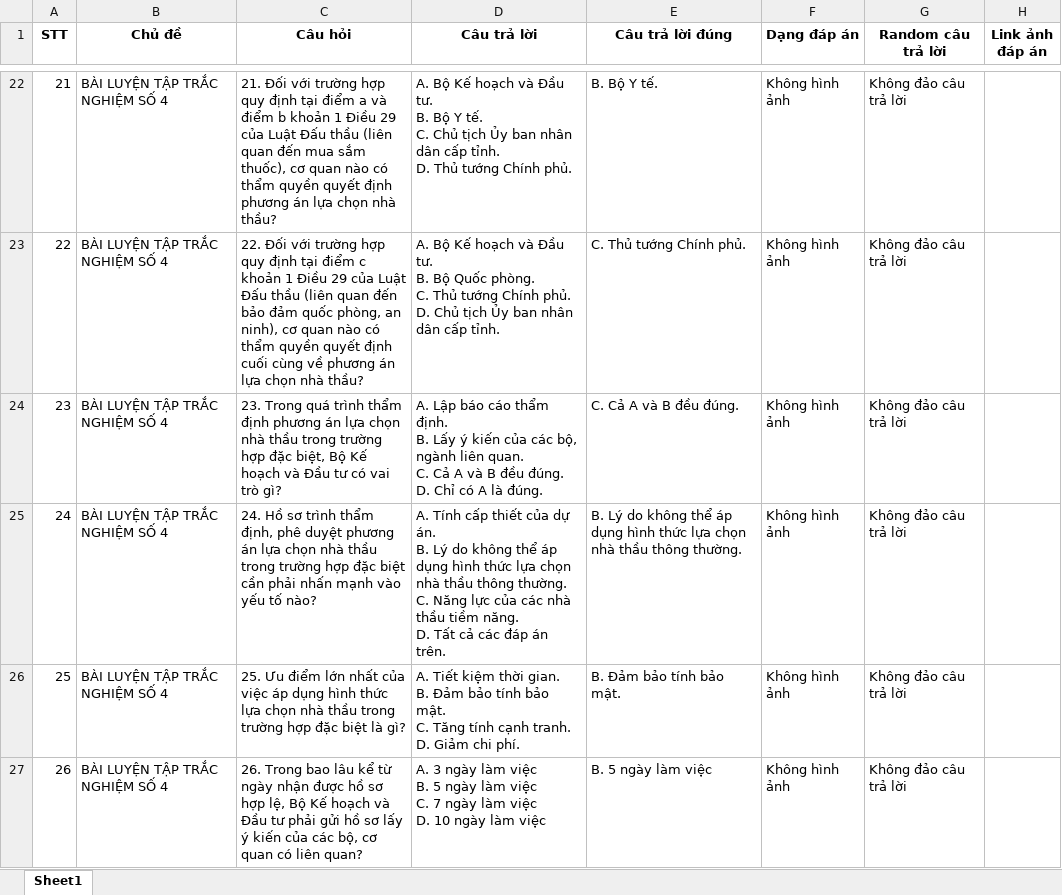
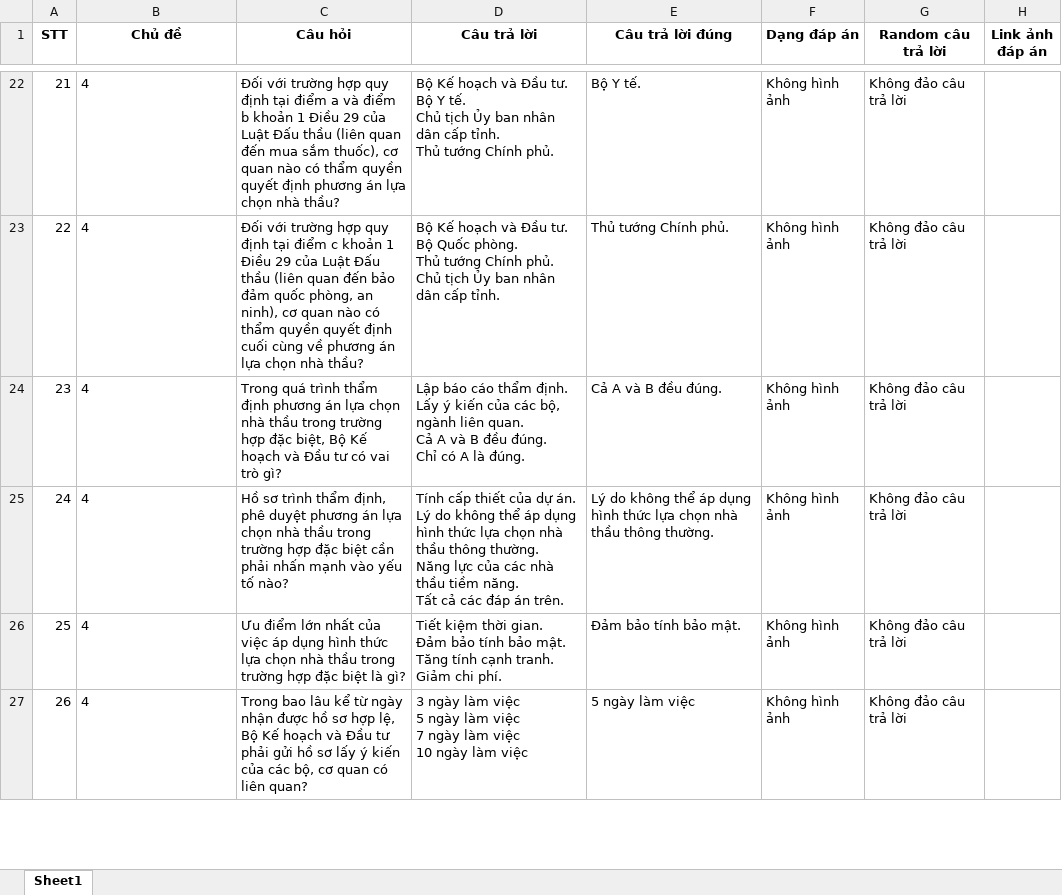
Before and after one commit to NonqMinhThonq/JVB-python, an Excel workbook: convert/output.xlsx, sheet Sheet1, drawn as a sheet; only a part is shown, gaps mark what is left out; values as stored, in another font and other column widths than the file's, no borders; ↵ is a line break in a cell; the diff covers the shown part only; the diff names each change by its address in the sheet, - before the commit and + after, or states it on an @@ line.

```diff
--- a/convert/output.xlsx (sheet Sheet1)
+++ b/convert/output.xlsx (sheet Sheet1)
-B22:B27 (Chủ đề): BÀI LUYỆN TẬP TRẮC NGHIỆM SỐ 4
+B22:B27 (Chủ đề): 4
-C22 (Câu hỏi): 21. Đối với…
+C22 (Câu hỏi): Đối với…
-D22 (Câu trả lời): A. Bộ Kế hoạch và Đầu tư. ↵ B. Bộ Y tế. ↵ C. Chủ tịch Ủy ban nhân dân cấp tỉnh. ↵ D. Thủ tướng…
+D22 (Câu trả lời): Bộ Kế hoạch và Đầu tư. ↵ Bộ Y tế. ↵ Chủ tịch Ủy ban nhân dân cấp tỉnh. ↵ Thủ tướng…
-E22 (Câu trả lời đúng): B. Bộ Y tế.
+E22 (Câu trả lời đúng): Bộ Y tế.
-C23 (Câu hỏi): 22. Đối với…
+C23 (Câu hỏi): Đối với…
-D23 (Câu trả lời): A. Bộ Kế hoạch và Đầu tư. ↵ B. Bộ Quốc phòng. ↵ C. Thủ tướng Chính phủ. ↵ D. Chủ tịch…
+D23 (Câu trả lời): Bộ Kế hoạch và Đầu tư. ↵ Bộ Quốc phòng. ↵ Thủ tướng Chính phủ. ↵ Chủ tịch…
-E23 (Câu trả lời đúng): C. Thủ tướng Chính phủ.
+E23 (Câu trả lời đúng): Thủ tướng Chính phủ.
-C24 (Câu hỏi): 23. Trong quá…
+C24 (Câu hỏi): Trong quá…
-D24 (Câu trả lời): A. Lập báo cáo thẩm định. ↵ B. Lấy ý kiến của các bộ, ngành liên quan. ↵ C. Cả A và B đều đúng. ↵ D. Chỉ có…
+D24 (Câu trả lời): Lập báo cáo thẩm định. ↵ Lấy ý kiến của các bộ, ngành liên quan. ↵ Cả A và B đều đúng. ↵ Chỉ có…
-E24 (Câu trả lời đúng): C. Cả A và B đều đúng.
+E24 (Câu trả lời đúng): Cả A và B đều đúng.
-C25 (Câu hỏi): 24. Hồ sơ…
+C25 (Câu hỏi): Hồ sơ…
-D25 (Câu trả lời): A. Tính cấp thiết của dự án. ↵ B. Lý do không thể áp dụng hình thức lựa chọn nhà thầu thông thường. ↵ C. Năng lực của các nhà thầu tiềm năng. ↵ D. Tất cả…
+D25 (Câu trả lời): Tính cấp thiết của dự án. ↵ Lý do không thể áp dụng hình thức lựa chọn nhà thầu thông thường. ↵ Năng lực của các nhà thầu tiềm năng. ↵ Tất cả…
-E25 (Câu trả lời đúng): B. Lý do…
+E25 (Câu trả lời đúng): Lý do…
-C26 (Câu hỏi): 25. Ưu điểm…
+C26 (Câu hỏi): Ưu điểm…
-D26 (Câu trả lời): A. Tiết kiệm thời gian. ↵ B. Đảm bảo tính bảo mật. ↵ C. Tăng tính cạnh tranh. ↵ D. Giảm chi…
+D26 (Câu trả lời): Tiết kiệm thời gian. ↵ Đảm bảo tính bảo mật. ↵ Tăng tính cạnh tranh. ↵ Giảm chi…
-E26 (Câu trả lời đúng): B. Đảm bảo tính bảo mật.
+E26 (Câu trả lời đúng): Đảm bảo tính bảo mật.
-C27 (Câu hỏi): 26. Trong bao…
+C27 (Câu hỏi): Trong bao…
-D27 (Câu trả lời): A. 3 ngày làm việc ↵ B. 5 ngày làm việc ↵ C. 7 ngày làm việc ↵ D. 10 ngày…
+D27 (Câu trả lời): 3 ngày làm việc ↵ 5 ngày làm việc ↵ 7 ngày làm việc ↵ 10 ngày…
-E27 (Câu trả lời đúng): B. 5 ngày làm việc
+E27 (Câu trả lời đúng): 5 ngày làm việc
```
Also changed, not shown: 216 edited cells elsewhere in this sheet, 1 other file.
